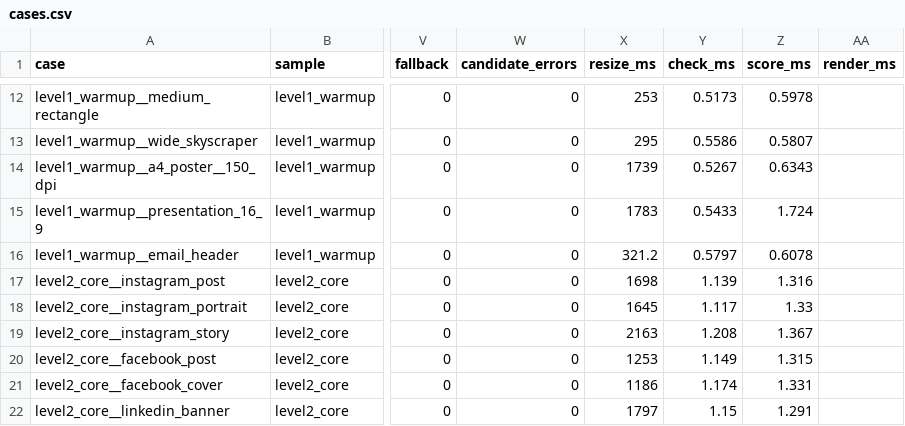
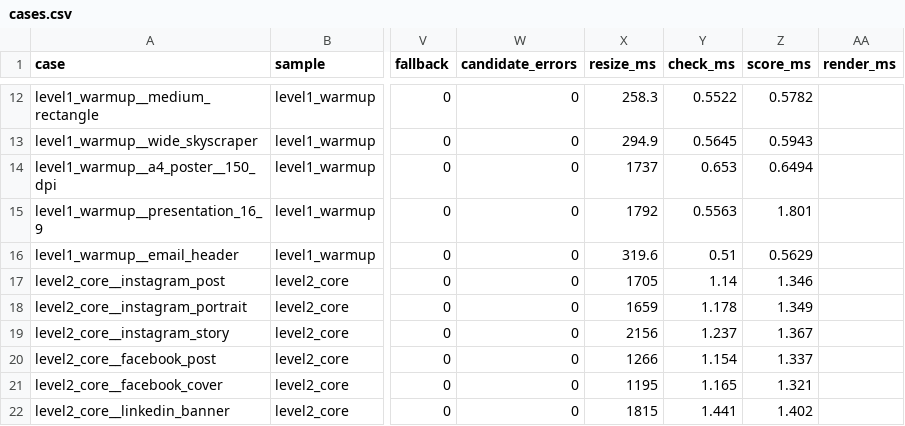
Before and after one commit to tailsgit/chameleon, a CSV file: eval/results/cases.csv, drawn as a sheet; only a part is shown, gaps mark what is left out; the diff covers the shown part only; the diff names each change by its address in the sheet, - before the commit and + after, or states it on an @@ line.

```diff
--- a/eval/results/cases.csv
+++ b/eval/results/cases.csv
-X12 (resize_ms): 253
+X12 (resize_ms): 258.3
-Y12 (check_ms): 0.5173
+Y12 (check_ms): 0.5522
-Z12 (score_ms): 0.5978
+Z12 (score_ms): 0.5782
-X13 (resize_ms): 295
+X13 (resize_ms): 294.9
-Y13 (check_ms): 0.5586
+Y13 (check_ms): 0.5645
-Z13 (score_ms): 0.5807
+Z13 (score_ms): 0.5943
-X14 (resize_ms): 1739
+X14 (resize_ms): 1737
-Y14 (check_ms): 0.5267
+Y14 (check_ms): 0.653
-Z14 (score_ms): 0.6343
+Z14 (score_ms): 0.6494
-X15 (resize_ms): 1783
+X15 (resize_ms): 1792
-Y15 (check_ms): 0.5433
+Y15 (check_ms): 0.5563
-Z15 (score_ms): 1.724
+Z15 (score_ms): 1.801
-X16 (resize_ms): 321.2
+X16 (resize_ms): 319.6
-Y16 (check_ms): 0.5797
+Y16 (check_ms): 0.51
-Z16 (score_ms): 0.6078
+Z16 (score_ms): 0.5629
-X17 (resize_ms): 1698
+X17 (resize_ms): 1705
-Y17 (check_ms): 1.139
+Y17 (check_ms): 1.14
-Z17 (score_ms): 1.316
+Z17 (score_ms): 1.346
-X18 (resize_ms): 1645
+X18 (resize_ms): 1659
-Y18 (check_ms): 1.117
+Y18 (check_ms): 1.178
-Z18 (score_ms): 1.33
+Z18 (score_ms): 1.349
-X19 (resize_ms): 2163
+X19 (resize_ms): 2156
-Y19 (check_ms): 1.208
+Y19 (check_ms): 1.237
-X20 (resize_ms): 1253
+X20 (resize_ms): 1266
-Y20 (check_ms): 1.149
+Y20 (check_ms): 1.154
-Z20 (score_ms): 1.315
+Z20 (score_ms): 1.337
-X21 (resize_ms): 1186
+X21 (resize_ms): 1195
-Y21 (check_ms): 1.174
+Y21 (check_ms): 1.165
-Z21 (score_ms): 1.331
+Z21 (score_ms): 1.321
-X22 (resize_ms): 1797
+X22 (resize_ms): 1815
-Y22 (check_ms): 1.15
+Y22 (check_ms): 1.441
-Z22 (score_ms): 1.291
+Z22 (score_ms): 1.402
```
Also changed, not shown: 101 edited cells elsewhere in this file, eval/results/crello-dev/cases.csv, 3 other files.
